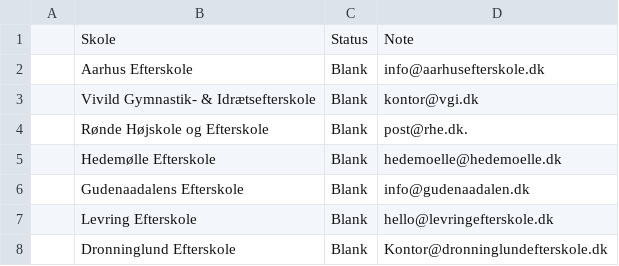
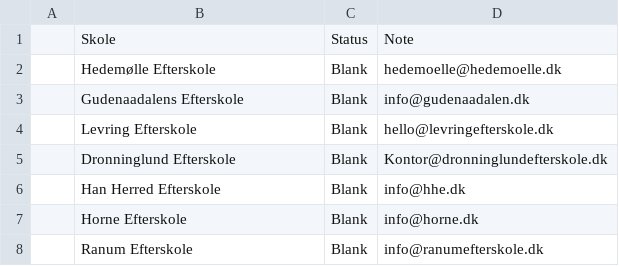
Before and after one commit to Asgerspange/csstrats-sales, a CSV file: storage/emails.csv, drawn as a sheet; only a part is shown; the shorter side is filled out with more unchanged rows; the diff names each change by its address in the sheet, - before the commit and + after, or states it on an @@ line.

Commit message:
okay

```diff
--- a/storage/emails.csv
+++ b/storage/emails.csv
-row 2:  | Aarhus Efterskole | Blank | info@aarhusefterskole.dk
-row 3:  | Vivild Gymnastik- & Idrætsefterskole | Blank | kontor@vgi.dk
-row 4:  | Rønde Højskole og Efterskole | Blank | post@rhe.dk.
```
